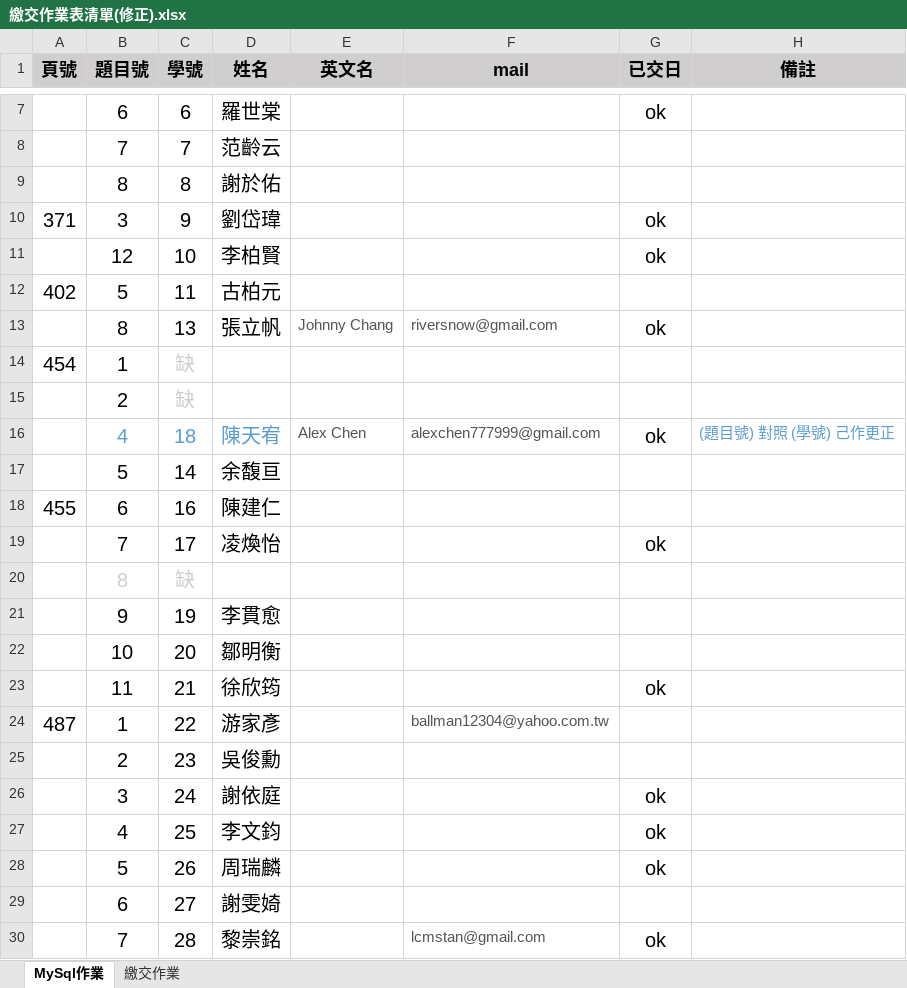
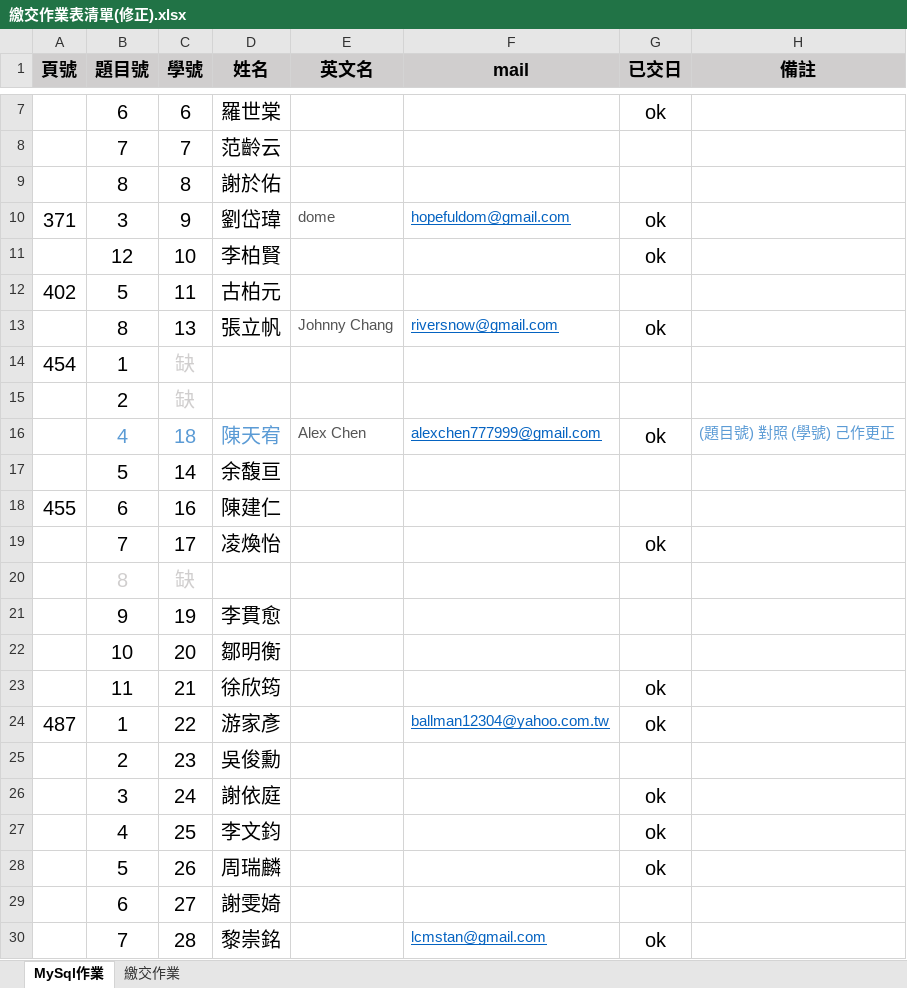
Before and after one commit to hopefuldome/MySqlStudentHomeWork, an Excel workbook: 繳交作業表清單(修正).xlsx, sheet MySql作業, drawn as a sheet; only a part is shown, gaps mark what is left out; values as stored, in another font and other column widths than the file's, no borders; the diff names each change by its address in the sheet, - before the commit and + after, or states it on an @@ line.

```diff
--- a/繳交作業表清單(修正).xlsx (sheet MySql作業)
+++ b/繳交作業表清單(修正).xlsx (sheet MySql作業)
-E10 (英文名): (empty)
+E10 (英文名): dome
-F10 (mail): (empty)
+F10 (mail): hopefuldom@gmail.com
@@ F13 underline: off → on, text colour: #555555 → #0563C1 @@
@@ F16 underline: off → on, text colour: #555555 → #0563C1 @@
@@ F24 underline: off → on, text colour: #555555 → #0563C1 @@
-G24 (已交日): (empty)
+G24 (已交日): ok
@@ F30 underline: off → on, text colour: #555555 → #0563C1 @@
```
